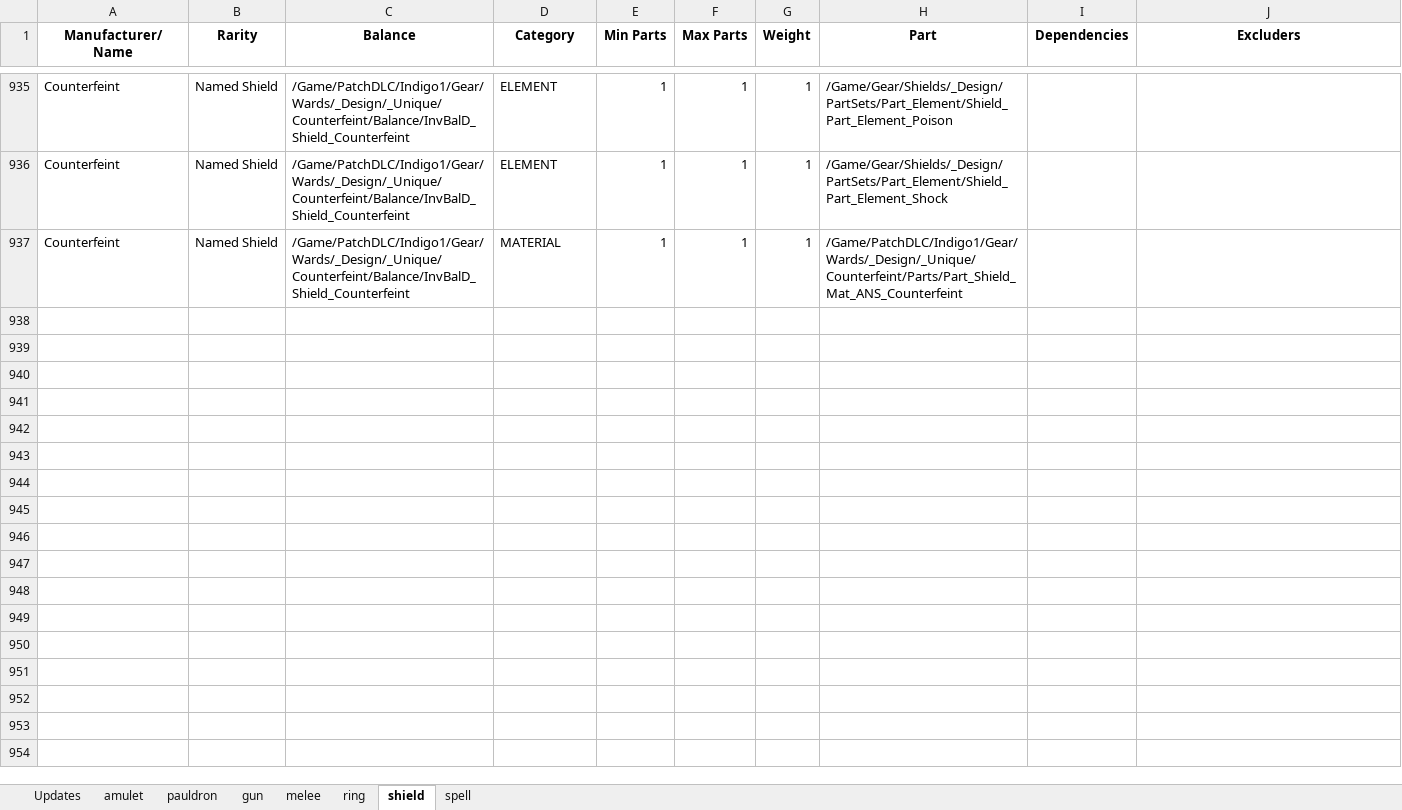
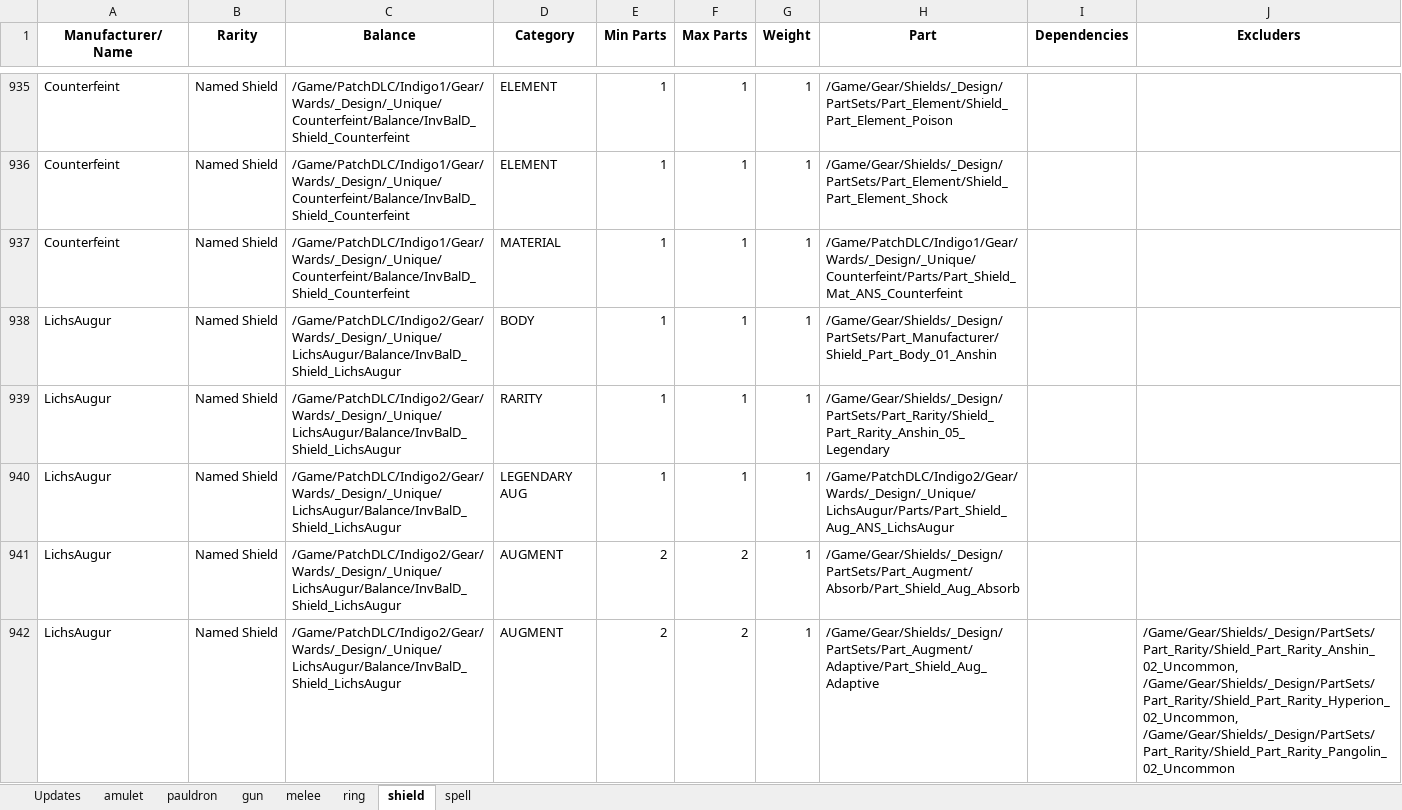
Before and after one commit to Greenlamp2/Tiny-Tina-s-Wonderlands-Processing-Data, an Excel workbook: gathered_sheet.xlsx, sheet shield, drawn as a sheet; only a part is shown, gaps mark what is left out; values as stored, in another font and other column widths than the file's, no borders; the diff covers the shown part only; the diff names each change by its address in the sheet, - before the commit and + after, or states it on an @@ line.

```diff
--- a/gathered_sheet.xlsx (sheet shield)
+++ b/gathered_sheet.xlsx (sheet shield)
+row 938: LichsAugur | Named Shield | /Game/PatchDLC/Indigo2/Gear/Wards/_Design/_Unique/LichsAugur/Balance/InvBalD_Shield_LichsAugur | BODY | 1 | 1 | 1 | /Game/Gear/Shields/_Design/PartSets/Part_Manufacturer/Shield_Part_Body_01_Anshin
+row 939: LichsAugur | Named Shield | /Game/PatchDLC/Indigo2/Gear/Wards/_Design/_Unique/LichsAugur/Balance/InvBalD_Shield_LichsAugur | RARITY | 1 | 1 | 1 | /Game/Gear/Shields/_Design/PartSets/Part_Rarity/Shield_Part_Rarity_Anshin_05_Legendary
+row 940: LichsAugur | Named Shield | /Game/PatchDLC/Indigo2/Gear/Wards/_Design/_Unique/LichsAugur/Balance/InvBalD_Shield_LichsAugur | LEGENDARY AUG | 1 | 1 | 1 | /Game/PatchDLC/Indigo2/Gear/Wards/_Design/_Unique/LichsAugur/Parts/Part_Shield_Aug_ANS_LichsAugur
+row 941: LichsAugur | Named Shield | /Game/PatchDLC/Indigo2/Gear/Wards/_Design/_Unique/LichsAugur/Balance/InvBalD_Shield_LichsAugur | AUGMENT | 2 | 2 | 1 | /Game/Gear/Shields/_Design/PartSets/Part_Augment/Absorb/Part_Shield_Aug_Absorb
+row 942: LichsAugur | Named Shield | /Game/PatchDLC/Indigo2/Gear/Wards/_Design/_Unique/LichsAugur/Balance/InvBalD_Shield_LichsAugur | AUGMENT | 2 | 2 | 1 | /Game/Gear/Shields/_Design/PartSets/Part_Augment/Adaptive/Part_Shield_Aug_Adaptive |  | /Game/Gear/Shields/_Design/PartSets/Part_Rarity/Shield_Part_Rarity_Anshin_02_Uncommon, /Game/Gear/Shields/_Design/PartSets/Part_Rarity/Shield_Part_Rarity_Hyperion_02_Uncommon, /Game/Gear/Shields/_Design/PartSets/Part_Rarity/Shield_Part_Rarity_Pangolin_02_Uncommon
```
Also changed, not shown: 24 added rows elsewhere in this sheet, sheet pauldron, sheet ring, sheet spell, sheet amulet, sheet gun, sheet melee, 1 more sheet, 21 other files.
